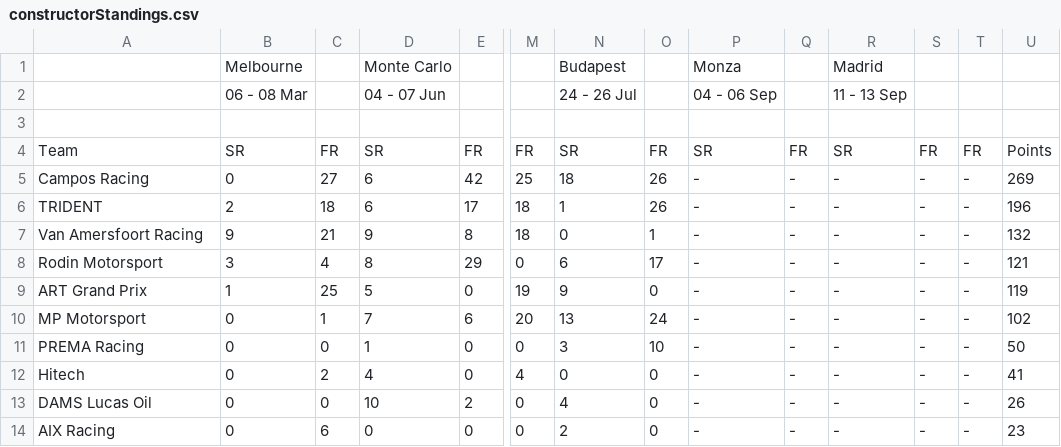
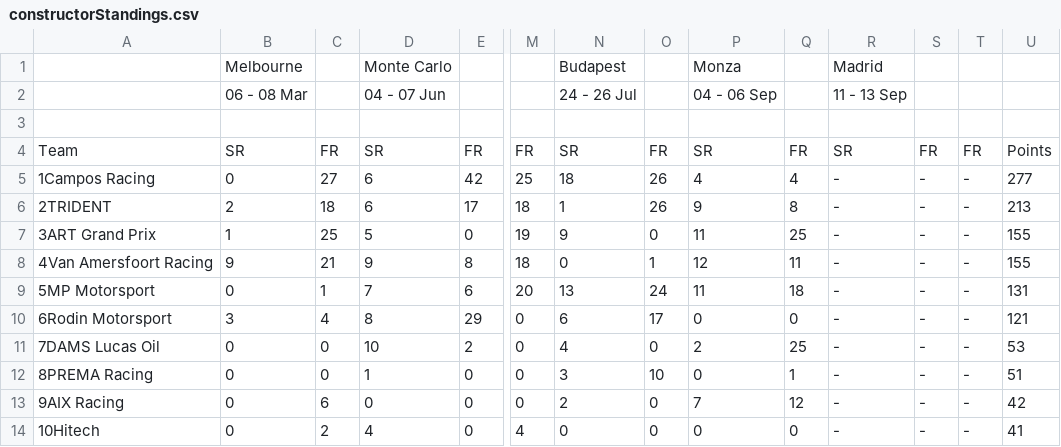
Before and after one commit to Cryton2017/fia-junior-series-standings, a CSV file: imports/2026/f3/constructorStandings.csv, drawn as a sheet; only a part is shown, gaps mark what is left out; removed rows and columns are numbered as before the commit, all else as after; rows hold the shown columns only; the diff names each change by its address in the sheet, - before the commit and + after, or states it on an @@ line.

```diff
--- a/imports/2026/f3/constructorStandings.csv
+++ b/imports/2026/f3/constructorStandings.csv
-A5: Campos Racing
+A5: 1Campos Racing
-P5: -
+P5: 4
-Q5: -
+Q5: 4
-U5: 269
+U5: 277
-A6: TRIDENT
+A6: 2TRIDENT
-P6: -
+P6: 9
-Q6: -
+Q6: 8
-U6: 196
+U6: 213
+row 7: 3ART Grand Prix | 1 | 25 | 5 | 0 | 19 | 9 | 0 | 11 | 25 | - | - | - | 155
-A8: Van Amersfoort Racing
+A8: 4Van Amersfoort Racing
-P8: -
+P8: 12
-Q8: -
+Q8: 11
-U8: 132
+U8: 155
+row 9: 5MP Motorsport | 0 | 1 | 7 | 6 | 20 | 13 | 24 | 11 | 18 | - | - | - | 131
-A10: Rodin Motorsport
+A10: 6Rodin Motorsport
-P10: -
+P10: 0
-Q10: -
+Q10: 0
-row 9: ART Grand Prix | 1 | 25 | 5 | 0 | 19 | 9 | 0 | - | - | - | - | - | 119
-row 10: MP Motorsport | 0 | 1 | 7 | 6 | 20 | 13 | 24 | - | - | - | - | - | 102
+row 11: 7DAMS Lucas Oil | 0 | 0 | 10 | 2 | 0 | 4 | 0 | 2 | 25 | - | - | - | 53
-A12: PREMA Racing
+A12: 8PREMA Racing
-P12: -
+P12: 0
-Q12: -
+Q12: 1
-U12: 50
+U12: 51
+row 13: 9AIX Racing | 0 | 6 | 0 | 0 | 0 | 2 | 0 | 7 | 12 | - | - | - | 42
-A14: Hitech
+A14: 10Hitech
-P14: -
+P14: 0
-Q14: -
+Q14: 0
-row 13: DAMS Lucas Oil | 0 | 0 | 10 | 2 | 0 | 4 | 0 | - | - | - | - | - | 26
-row 14: AIX Racing | 0 | 6 | 0 | 0 | 0 | 2 | 0 | - | - | - | - | - | 23
```
Also changed, not shown: imports/2026/f2/constructorStandings.csv, imports/2026/f2/driverStandings.csv, 17 other files.
